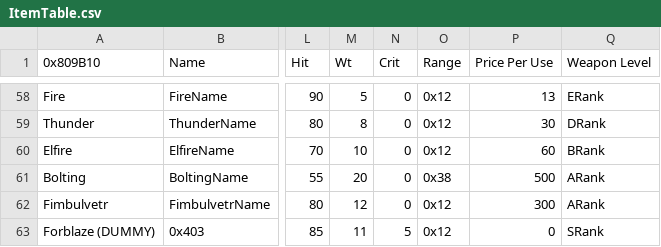
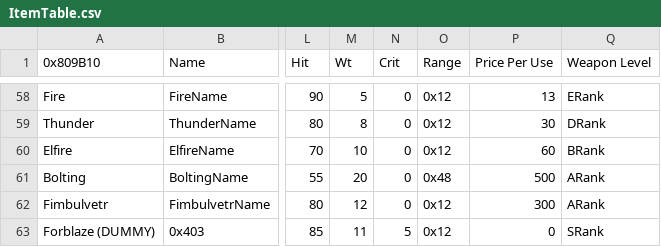
Before and after one commit to Kyrads/Kyradsfile, a CSV file: Tables/NightmareModules/Items/ItemTable.csv, drawn as a sheet; only a part is shown, gaps mark what is left out; the diff names each change by its address in the sheet, - before the commit and + after, or states it on an @@ line.

Commit message:
Magic Weapon Bug Fix + Hit/Avo Formula Changes

```diff
--- a/Tables/NightmareModules/Items/ItemTable.csv
+++ b/Tables/NightmareModules/Items/ItemTable.csv
-O61 (Range): 0x38
+O61 (Range): 0x48
```
Also changed, not shown: 7 other files.
